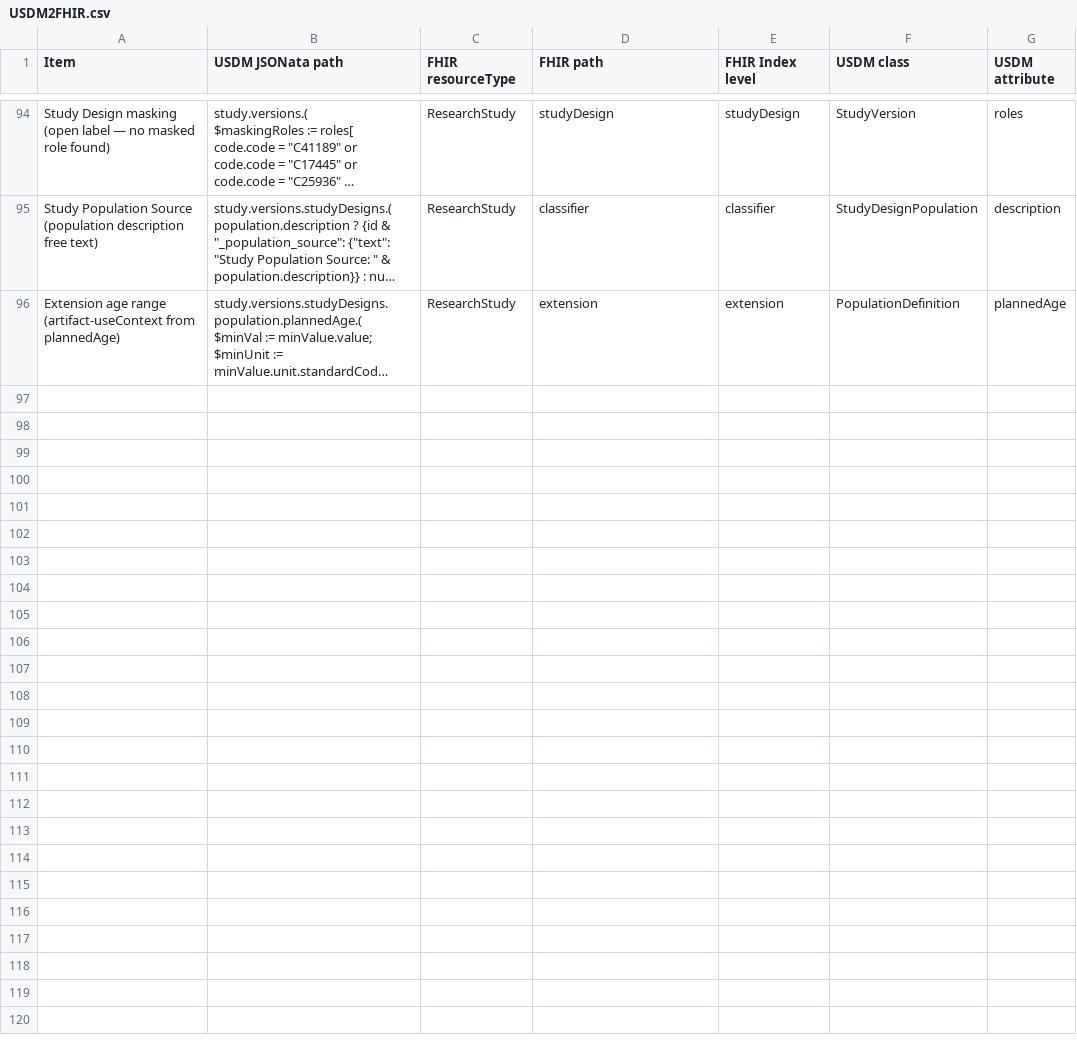
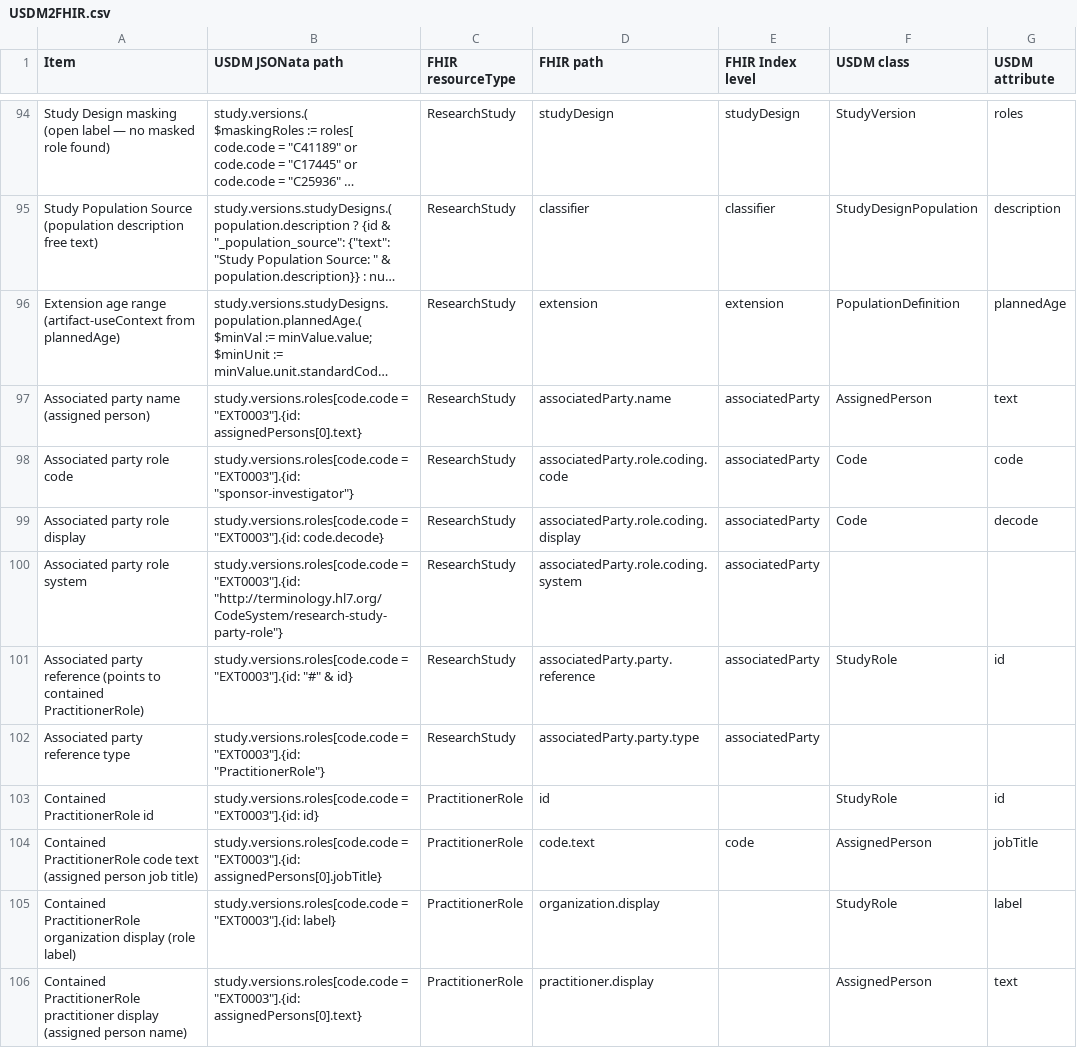
Before and after one commit to ClinLine/USDM2FHIR, a CSV file: Map/USDM2FHIR.csv, drawn as a sheet; only a part is shown, gaps mark what is left out; long unchanged cells end in …; the diff names each change by its address in the sheet, - before the commit and + after, or states it on an @@ line.

Commit message:
RED-318: - feat: fhir <-> usdm (roles, assignedPersons)

```diff
--- a/Map/USDM2FHIR.csv
+++ b/Map/USDM2FHIR.csv
+row 97: Associated party name (assigned person) | study.versions.roles[code.code = "EXT0003"].{id: assignedPersons[0].text} | ResearchStudy | associatedParty.name | associatedParty | AssignedPerson | text
+row 98: Associated party role code | study.versions.roles[code.code = "EXT0003"].{id: "sponsor-investigator"} | ResearchStudy | associatedParty.role.coding.code | associatedParty | Code | code
+row 99: Associated party role display | study.versions.roles[code.code = "EXT0003"].{id: code.decode} | ResearchStudy | associatedParty.role.coding.display | associatedParty | Code | decode
+row 100: Associated party role system | study.versions.roles[code.code = "EXT0003"].{id: "http://terminology.hl7.org/CodeSystem/research-study-party-role"} | ResearchStudy | associatedParty.role.coding.system | associatedParty
+row 101: Associated party reference (points to contained PractitionerRole) | study.versions.roles[code.code = "EXT0003"].{id: "#" & id} | ResearchStudy | associatedParty.party.reference | associatedParty | StudyRole | id
+row 102: Associated party reference type | study.versions.roles[code.code = "EXT0003"].{id: "PractitionerRole"} | ResearchStudy | associatedParty.party.type | associatedParty
+row 103: Contained PractitionerRole id | study.versions.roles[code.code = "EXT0003"].{id: id} | PractitionerRole | id |  | StudyRole | id
+row 104: Contained PractitionerRole code text (assigned person job title) | study.versions.roles[code.code = "EXT0003"].{id: assignedPersons[0].jobTitle} | PractitionerRole | code.text | code | AssignedPerson | jobTitle
+row 105: Contained PractitionerRole organization display (role label) | study.versions.roles[code.code = "EXT0003"].{id: label} | PractitionerRole | organization.display |  | StudyRole | label
+row 106: Contained PractitionerRole practitioner display (assigned person name) | study.versions.roles[code.code = "EXT0003"].{id: assignedPersons[0].text} | PractitionerRole | practitioner.display |  | AssignedPerson | text
```
Also changed, not shown: 3 other files.
